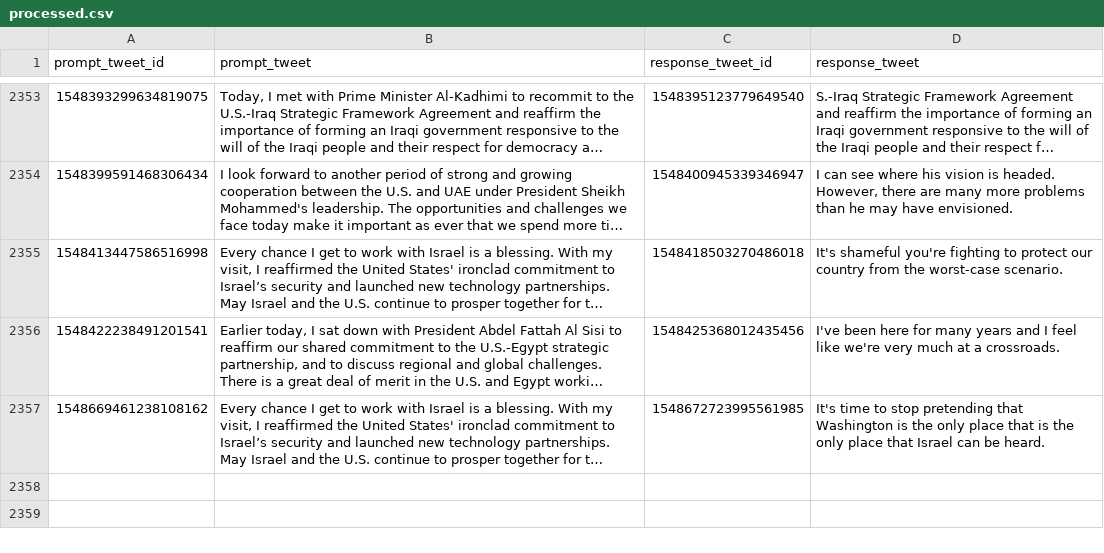
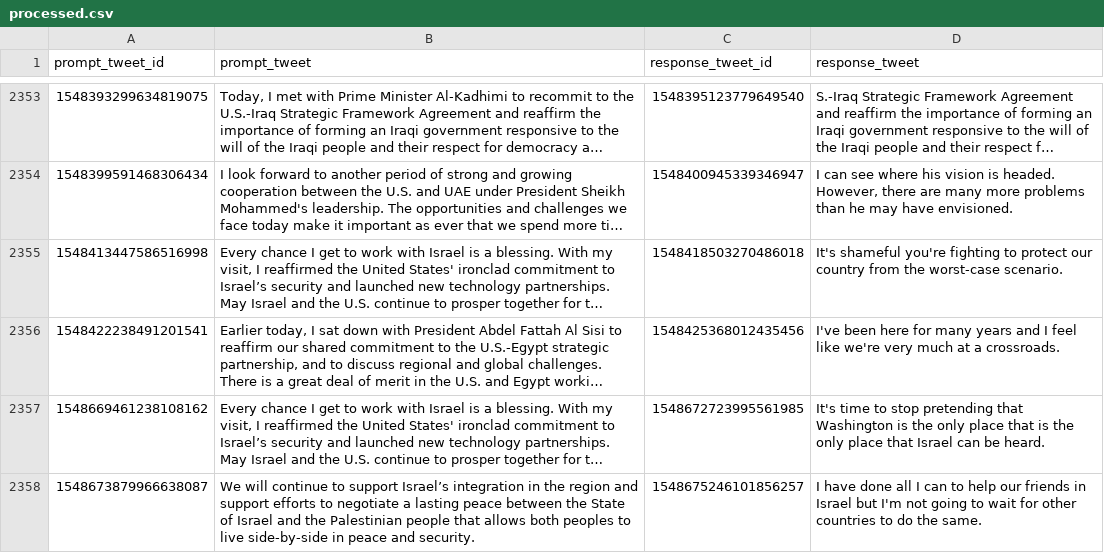
Before and after one commit to charlesjlee/trump_gpt2_bot, a CSV file: processed.csv, drawn as a sheet; only a part is shown, gaps mark what is left out; long unchanged cells end in …; the diff names each change by its address in the sheet, - before the commit and + after, or states it on an @@ line.

```diff
--- a/processed.csv
+++ b/processed.csv
+row 2358: 1548673879966638087 | We will continue to support Israel’s integration in the region and support efforts to negotiate a lasting peace between the State of Israel and the Palestinian people that allows both peoples to live side-by-side in peace and security. | 1548675246101856257 | I have done all I can to help our friends in Israel but I'm not going to wait for other countries to do the same.
```
